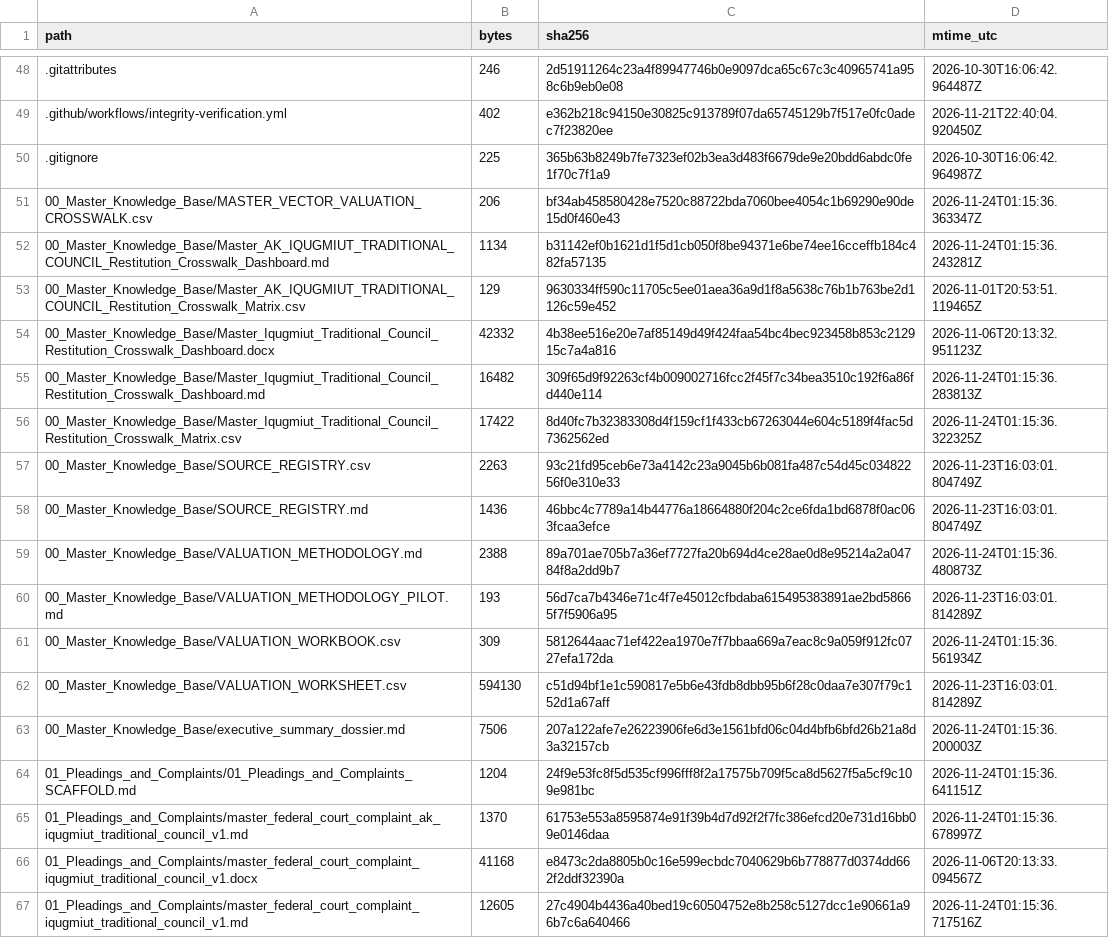
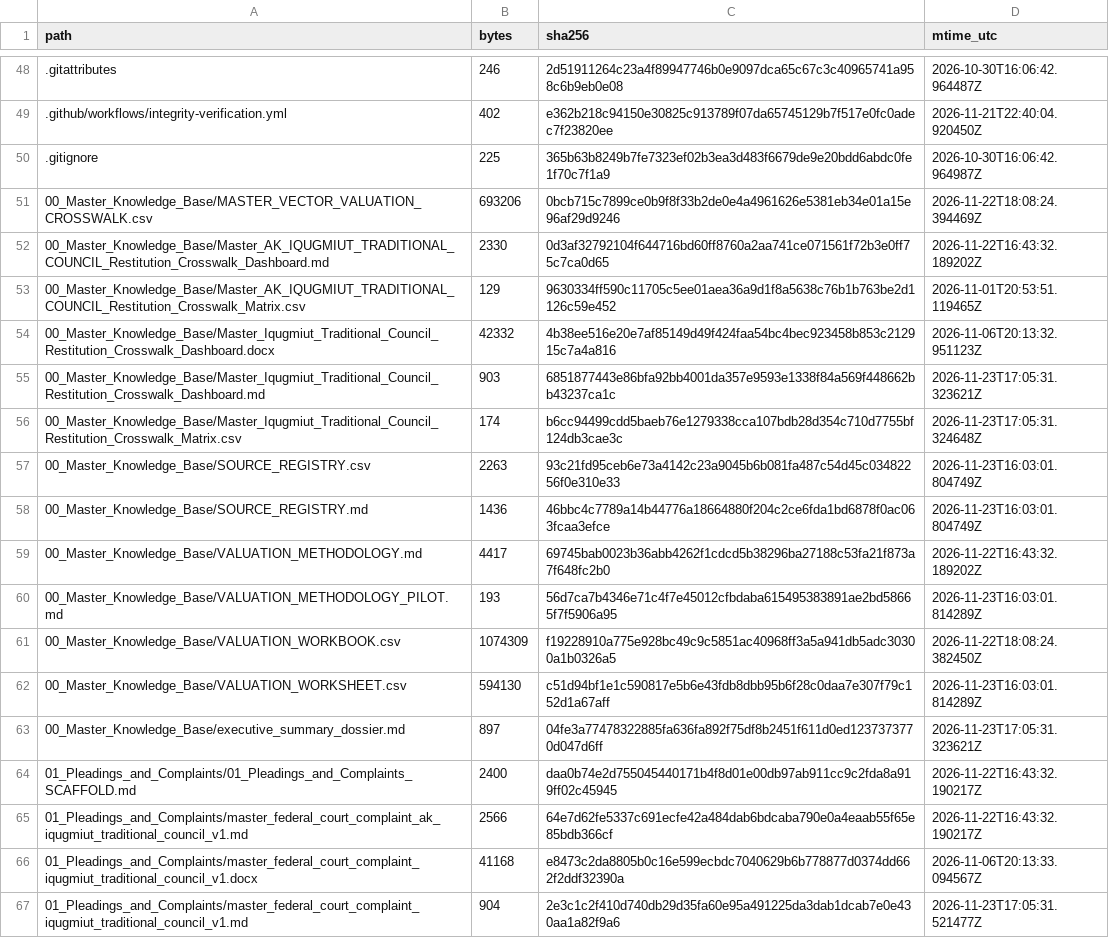
Before and after one commit to GlobalRestitutionAlliance/turtle-island-us-ak-iqugmiut-traditional-council-master-litigation, a CSV file: 99_Archives_and_Manifests/MANIFEST_SHA256.csv, drawn as a sheet; only a part is shown, gaps mark what is left out; the diff covers the shown part only.

```diff
--- a/99_Archives_and_Manifests/MANIFEST_SHA256.csv
+++ b/99_Archives_and_Manifests/MANIFEST_SHA256.csv
@@ -50,18 +50,18 @@ path,bytes,sha256,mtime_utc
 .gitignore,225,365b63b8249b7fe7323ef02b3ea3d483f6679de9e20bdd6abdc0fe1f70c7f1a9,2026-10-30T16:06:42.964987Z
-00_Master_Knowledge_Base/MASTER_VECTOR_VALUATION_CROSSWALK.csv,206,bf34ab458580428e7520c88722bda7060bee4054c1b69290e90de15d0f460e43,2026-11-24T01:15:36.363347Z
-00_Master_Knowledge_Base/Master_AK_IQUGMIUT_TRADITIONAL_COUNCIL_Restitution_Crosswalk_Dashboard.md,1134,b31142ef0b1621d1f5d1cb050f8be94371e6be74ee16cceffb184c482fa57135,2026-11-24T01:15:36.243281Z
+00_Master_Knowledge_Base/MASTER_VECTOR_VALUATION_CROSSWALK.csv,693206,0bcb715c7899ce0b9f8f33b2de0e4a4961626e5381eb34e01a15e96af29d9246,2026-11-22T18:08:24.394469Z
+00_Master_Knowledge_Base/Master_AK_IQUGMIUT_TRADITIONAL_COUNCIL_Restitution_Crosswalk_Dashboard.md,2330,0d3af32792104f644716bd60ff8760a2aa741ce071561f72b3e0ff75c7ca0d65,2026-11-22T16:43:32.189202Z
 00_Master_Knowledge_Base/Master_AK_IQUGMIUT_TRADITIONAL_COUNCIL_Restitution_Crosswalk_Matrix.csv,129,9630334ff590c11705c5ee01aea36a9d1f8a5638c76b1b763be2d1126c59e452,2026-11-01T20:53:51.119465Z
 00_Master_Knowledge_Base/Master_Iqugmiut_Traditional_Council_Restitution_Crosswalk_Dashboard.docx,42332,4b38ee516e20e7af85149d49f424faa54bc4bec923458b853c212915c7a4a816,2026-11-06T20:13:32.951123Z
-00_Master_Knowledge_Base/Master_Iqugmiut_Traditional_Council_Restitution_Crosswalk_Dashboard.md,16482,309f65d9f92263cf4b009002716fcc2f45f7c34bea3510c192f6a86fd440e114,2026-11-24T01:15:36.283813Z
-00_Master_Knowledge_Base/Master_Iqugmiut_Traditional_Council_Restitution_Crosswalk_Matrix.csv,17422,8d40fc7b32383308d4f159cf1f433cb67263044e604c5189f4fac5d7362562ed,2026-11-24T01:15:36.322325Z
+00_Master_Knowledge_Base/Master_Iqugmiut_Traditional_Council_Restitution_Crosswalk_Dashboard.md,903,6851877443e86bfa92bb4001da357e9593e1338f84a569f448662bb43237ca1c,2026-11-23T17:05:31.323621Z
+00_Master_Knowledge_Base/Master_Iqugmiut_Traditional_Council_Restitution_Crosswalk_Matrix.csv,174,b6cc94499cdd5baeb76e1279338cca107bdb28d354c710d7755bf124db3cae3c,2026-11-23T17:05:31.324648Z
 00_Master_Knowledge_Base/SOURCE_REGISTRY.csv,2263,93c21fd95ceb6e73a4142c23a9045b6b081fa487c54d45c03482256f0e310e33,2026-11-23T16:03:01.804749Z
 00_Master_Knowledge_Base/SOURCE_REGISTRY.md,1436,46bbc4c7789a14b44776a18664880f204c2ce6fda1bd6878f0ac063fcaa3efce,2026-11-23T16:03:01.804749Z
-00_Master_Knowledge_Base/VALUATION_METHODOLOGY.md,2388,89a701ae705b7a36ef7727fa20b694d4ce28ae0d8e95214a2a04784f8a2dd9b7,2026-11-24T01:15:36.480873Z
+00_Master_Knowledge_Base/VALUATION_METHODOLOGY.md,4417,69745bab0023b36abb4262f1cdcd5b38296ba27188c53fa21f873a7f648fc2b0,2026-11-22T16:43:32.189202Z
 00_Master_Knowledge_Base/VALUATION_METHODOLOGY_PILOT.md,193,56d7ca7b4346e71c4f7e45012cfbdaba615495383891ae2bd58665f7f5906a95,2026-11-23T16:03:01.814289Z
-00_Master_Knowledge_Base/VALUATION_WORKBOOK.csv,309,5812644aac71ef422ea1970e7f7bbaa669a7eac8c9a059f912fc0727efa172da,2026-11-24T01:15:36.561934Z
+00_Master_Knowledge_Base/VALUATION_WORKBOOK.csv,1074309,f19228910a775e928bc49c9c5851ac40968ff3a5a941db5adc30300a1b0326a5,2026-11-22T18:08:24.382450Z
 00_Master_Knowledge_Base/VALUATION_WORKSHEET.csv,594130,c51d94bf1e1c590817e5b6e43fdb8dbb95b6f28c0daa7e307f79c152d1a67aff,2026-11-23T16:03:01.814289Z
-00_Master_Knowledge_Base/executive_summary_dossier.md,7506,207a122afe7e26223906fe6d3e1561bfd06c04d4bfb6bfd26b21a8d3a32157cb,2026-11-24T01:15:36.200003Z
-01_Pleadings_and_Complaints/01_Pleadings_and_Complaints_SCAFFOLD.md,1204,24f9e53fc8f5d535cf996fff8f2a17575b709f5ca8d5627f5a5cf9c109e981bc,2026-11-24T01:15:36.641151Z
-01_Pleadings_and_Complaints/master_federal_court_complaint_ak_iqugmiut_traditional_council_v1.md,1370,61753e553a8595874e91f39b4d7d92f2f7fc386efcd20e731d16bb09e0146daa,2026-11-24T01:15:36.678997Z
+00_Master_Knowledge_Base/executive_summary_dossier.md,897,04fe3a77478322885fa636fa892f75df8b2451f611d0ed1237373770d047d6ff,2026-11-23T17:05:31.323621Z
+01_Pleadings_and_Complaints/01_Pleadings_and_Complaints_SCAFFOLD.md,2400,daa0b74e2d755045440171b4f8d01e00db97ab911cc9c2fda8a919ff02c45945,2026-11-22T16:43:32.190217Z
+01_Pleadings_and_Complaints/master_federal_court_complaint_ak_iqugmiut_traditional_council_v1.md,2566,64e7d62fe5337c691ecfe42a484dab6bdcaba790e0a4eaab55f65e85bdb366cf,2026-11-22T16:43:32.190217Z
 01_Pleadings_and_Complaints/master_federal_court_complaint_iqugmiut_traditional_council_v1.docx,41168,e8473c2da8805b0c16e599ecbdc7040629b6b778877d0374dd662f2ddf32390a,2026-11-06T20:13:33.094567Z
-01_Pleadings_and_Complaints/master_federal_court_complaint_iqugmiut_traditional_council_v1.md,12605,27c4904b4436a40bed19c60504752e8b258c5127dcc1e90661a96b7c6a640466,2026-11-24T01:15:36.717516Z
+01_Pleadings_and_Complaints/master_federal_court_complaint_iqugmiut_traditional_council_v1.md,904,2e3c1c2f410d740db29d35fa60e95a491225da3dab1dcab7e0e430aa1a82f9a6,2026-11-23T17:05:31.521477Z
```
Also changed, not shown: 80 edited cells elsewhere in this file, 37 other files.
